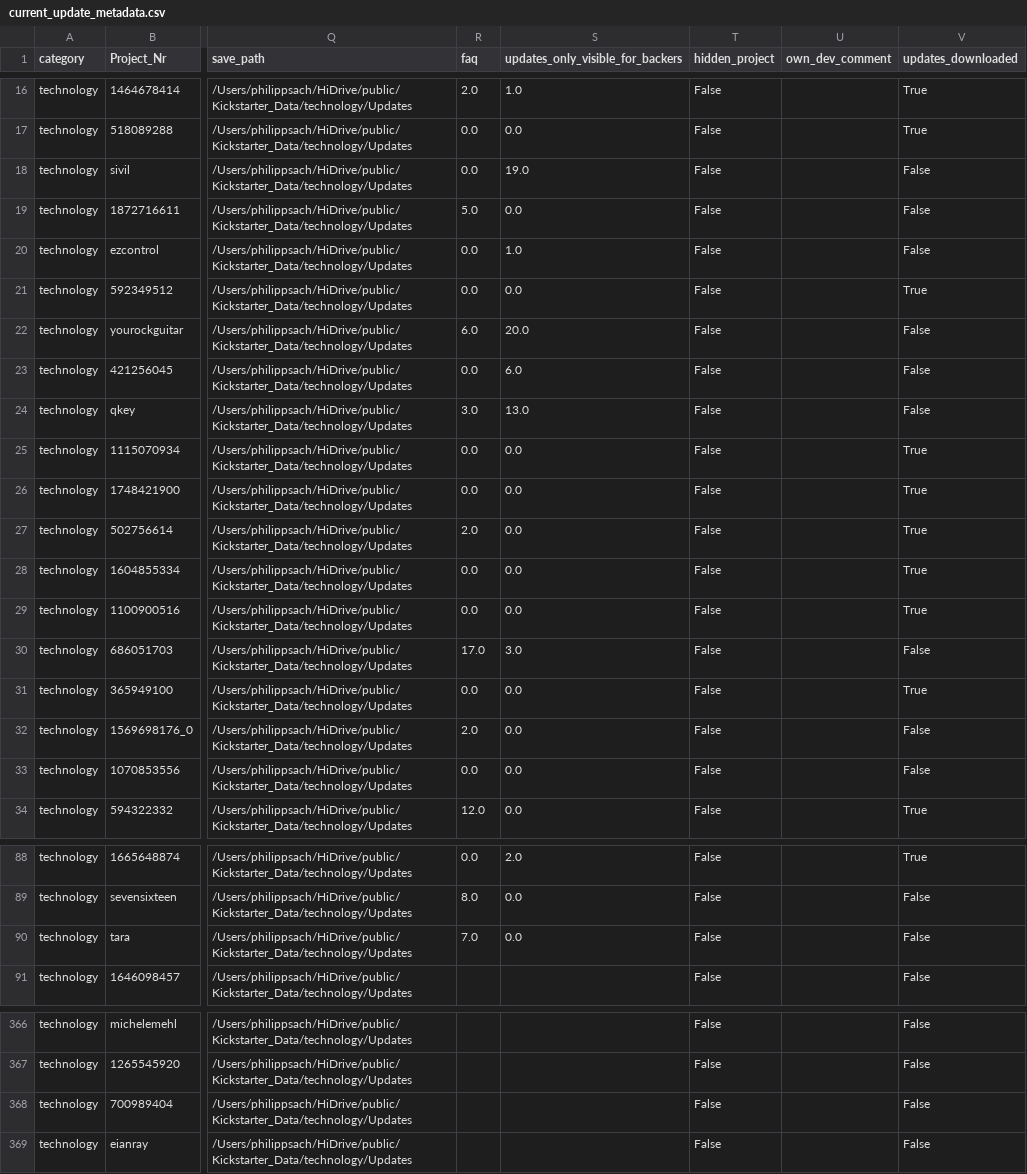
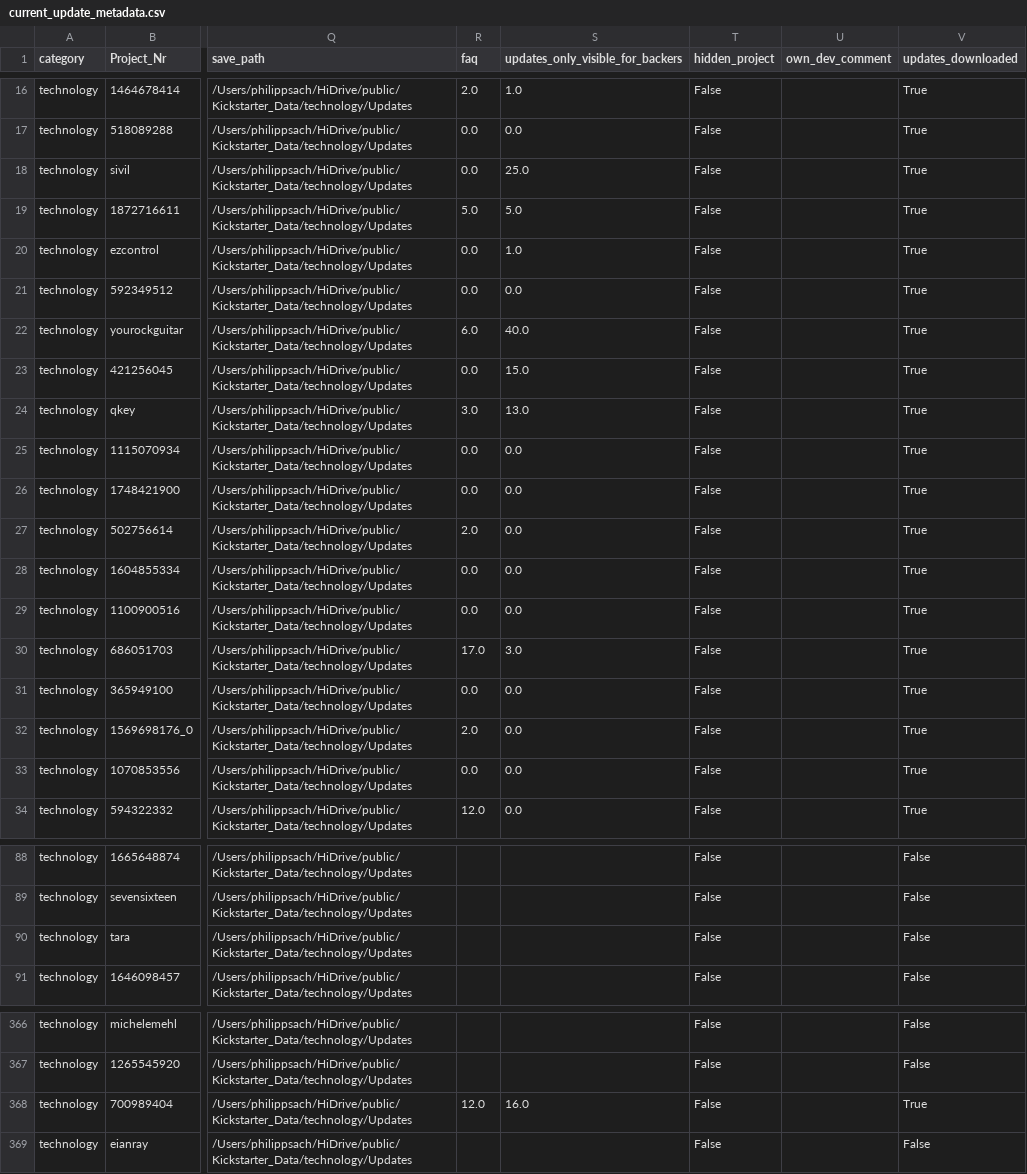
Before and after one commit to philippsach/Python_Analysis, a CSV file: data/overview_files/current_update_metadata.csv, drawn as a sheet; only a part is shown, gaps mark what is left out; the diff covers the shown part only; the diff names each change by its address in the sheet, - before the commit and + after, or states it on an @@ line.

```diff
--- a/data/overview_files/current_update_metadata.csv
+++ b/data/overview_files/current_update_metadata.csv
-S18 (updates_only_visible_for_backers): 19.0
+S18 (updates_only_visible_for_backers): 25.0
-V18:V20 (updates_downloaded): False
+V18:V20 (updates_downloaded): True
-S19 (updates_only_visible_for_backers): 0.0
+S19 (updates_only_visible_for_backers): 5.0
-S22 (updates_only_visible_for_backers): 20.0
+S22 (updates_only_visible_for_backers): 40.0
-V22:V24 (updates_downloaded): False
+V22:V24 (updates_downloaded): True
-S23 (updates_only_visible_for_backers): 6.0
+S23 (updates_only_visible_for_backers): 15.0
-V30 (updates_downloaded): False
+V30 (updates_downloaded): True
-V32:V33 (updates_downloaded): False
+V32:V33 (updates_downloaded): True
-R88 (faq): 0.0
+R88 (faq): (empty)
-S88 (updates_only_visible_for_backers): 2.0
+S88 (updates_only_visible_for_backers): (empty)
-V88 (updates_downloaded): True
+V88 (updates_downloaded): False
-R89 (faq): 8.0
+R89 (faq): (empty)
-S89:S90 (updates_only_visible_for_backers): 0.0
+S89:S90 (updates_only_visible_for_backers): (empty)
-R90 (faq): 7.0
+R90 (faq): (empty)
-R368 (faq): (empty)
+R368 (faq): 12.0
-S368 (updates_only_visible_for_backers): (empty)
+S368 (updates_only_visible_for_backers): 16.0
-V368 (updates_downloaded): False
+V368 (updates_downloaded): True
```
Also changed, not shown: 105 edited cells elsewhere in this file, 2 other files.
